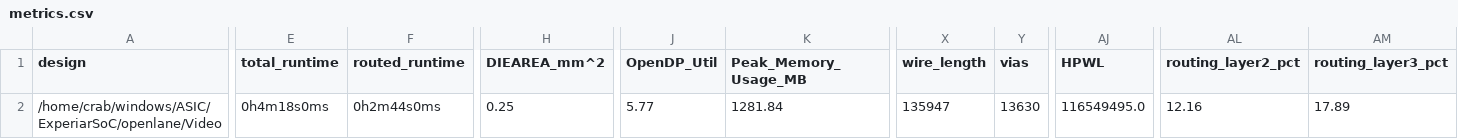
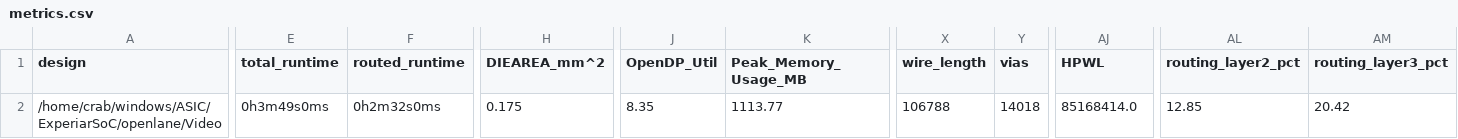
Before and after one commit to Wevel/ExperiarSoC, a CSV file: signoff/Video/metrics.csv, drawn as a sheet; only a part is shown, gaps mark what is left out; the diff covers the shown part only; the diff names each change by its address in the sheet, - before the commit and + after, or states it on an @@ line.

Commit message:
Moved macros placement so that PDN can be placed, as move past step 6. Currently routing congestion is too high so user_project_wrapper build fails at step 9.

```diff
--- a/signoff/Video/metrics.csv
+++ b/signoff/Video/metrics.csv
-E2 (total_runtime): 0h4m18s0ms
+E2 (total_runtime): 0h3m49s0ms
-F2 (routed_runtime): 0h2m44s0ms
+F2 (routed_runtime): 0h2m32s0ms
-H2 (DIEAREA_mm^2): 0.25
+H2 (DIEAREA_mm^2): 0.175
-J2 (OpenDP_Util): 5.77
+J2 (OpenDP_Util): 8.35
-K2 (Peak_Memory_Usage_MB): 1281.84
+K2 (Peak_Memory_Usage_MB): 1113.77
-X2 (wire_length): 135947
+X2 (wire_length): 106788
-Y2 (vias): 13630
+Y2 (vias): 14018
-AJ2 (HPWL): 116549495.0
+AJ2 (HPWL): 85168414.0
-AL2 (routing_layer2_pct): 12.16
+AL2 (routing_layer2_pct): 12.85
-AM2 (routing_layer3_pct): 17.89
+AM2 (routing_layer3_pct): 20.42
```
Also changed, not shown: 4 edited cells elsewhere in this file, 19 other files.
